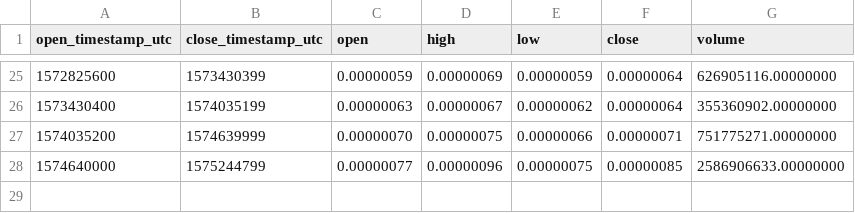
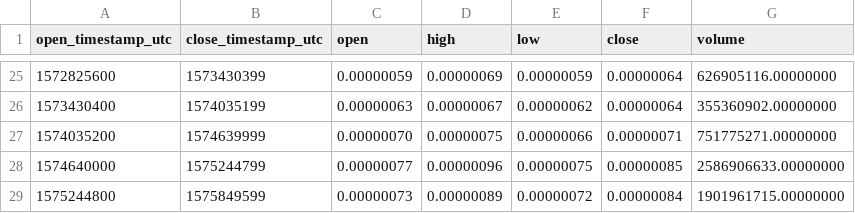
Before and after one commit to cryptobigbro/binance-ONEBTC, a CSV file: binance-ONEBTC-1w.csv, drawn as a sheet; only a part is shown, gaps mark what is left out; the diff names each change by its address in the sheet, - before the commit and + after, or states it on an @@ line.

```diff
--- a/binance-ONEBTC-1w.csv
+++ b/binance-ONEBTC-1w.csv
+row 29: 1575244800 | 1575849599 | 0.00000073 | 0.00000089 | 0.00000072 | 0.00000084 | 1901961715.00000000
```
Also changed, not shown: binance-ONEBTC-1d.csv, binance-ONEBTC-1h.csv.
